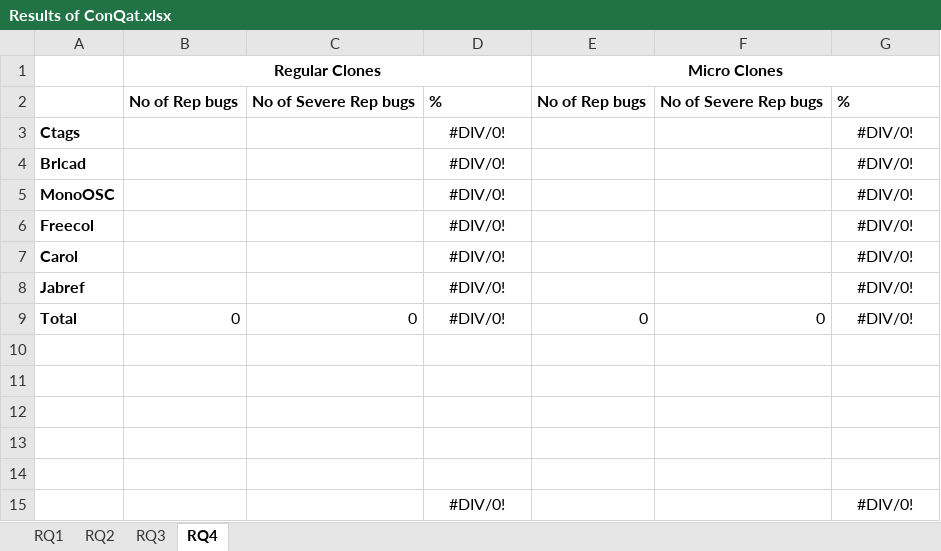
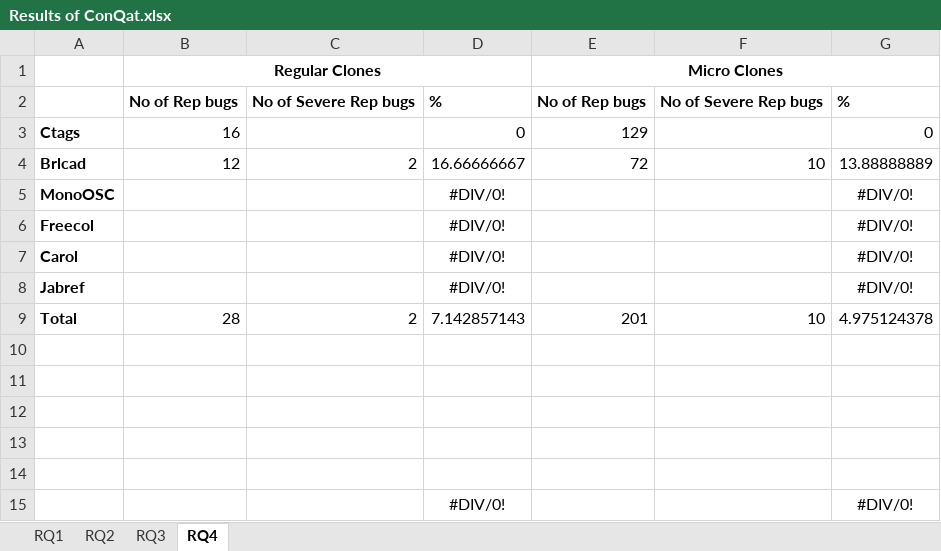
Before and after one commit to JudithFran/BugReplicationMicroRegularCloneConQat, an Excel workbook: Results of ConQat.xlsx, sheet RQ4, drawn as a sheet; values as stored, in another font and other column widths than the file's, no borders; removed rows and columns are numbered as before the commit, all else as after; the diff names each change by its address in the sheet, - before the commit and + after, or states it on an @@ line.

```diff
--- a/Results of ConQat.xlsx (sheet RQ4)
+++ b/Results of ConQat.xlsx (sheet RQ4)
-row 3: Ctags |  |  | #DIV/0! |  |  | #DIV/0!
-row 4: Brlcad |  |  | #DIV/0! |  |  | #DIV/0!
+row 3: Ctags | 16 |  | 0 | 129 |  | 0
+row 4: Brlcad | 12 | 2 | 16.66666667 | 72 | 10 | 13.88888889
-row 9: Total | 0 | 0 | #DIV/0! | 0 | 0 | #DIV/0!
+row 9: Total | 28 | 2 | 7.142857143 | 201 | 10 | 4.975124378
```
Also changed, not shown: sheet RQ3, 2 other files.
